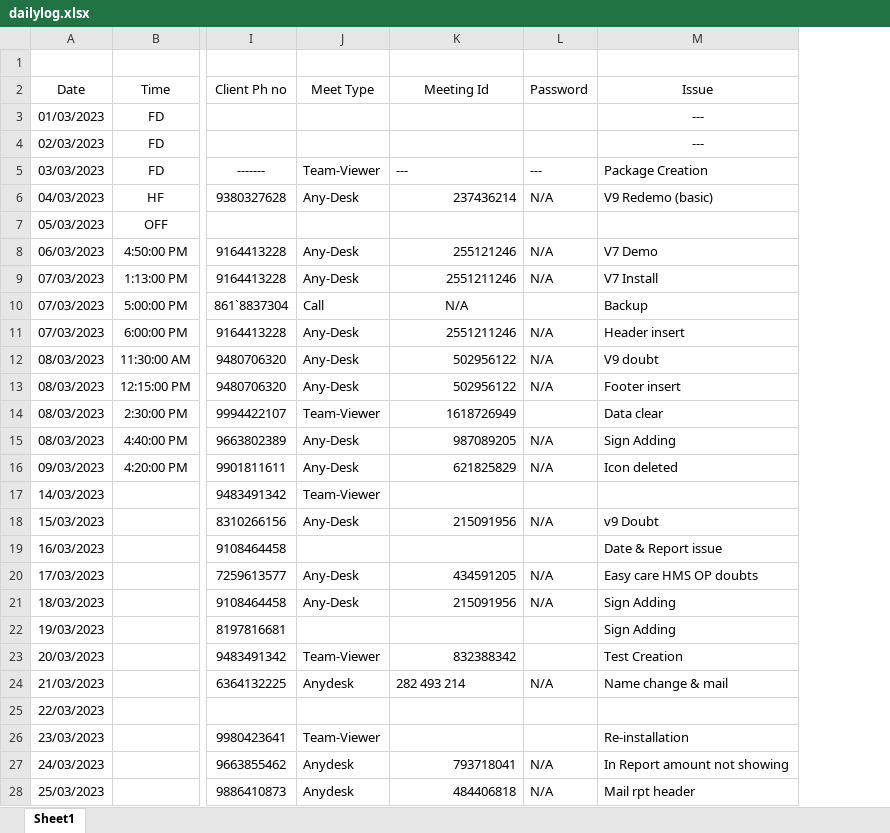
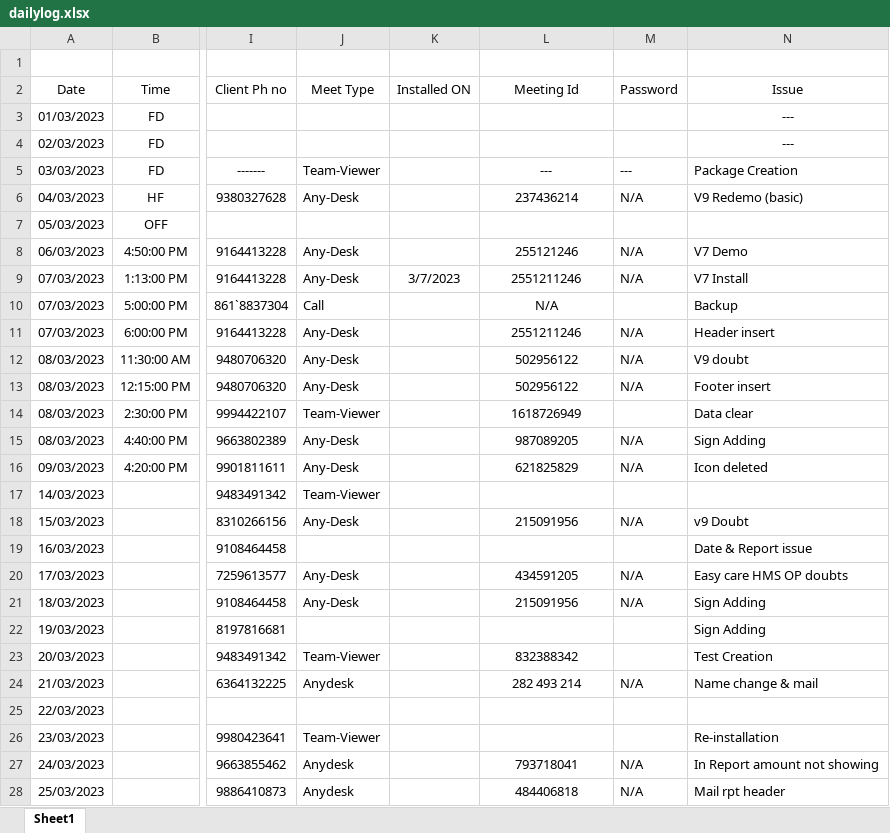
Before and after one commit to ITS2023/ITSSWREPO, an Excel workbook: dailylog.xlsx, sheet Sheet1, drawn as a sheet; only a part is shown, gaps mark what is left out; values as stored, in another font and other column widths than the file's, no borders; addresses are those after the commit; the diff covers the shown part only; the diff names each change by its address in the sheet, - before the commit and + after, or states it on an @@ line.

Commit message:
15 03 2023

```diff
--- a/dailylog.xlsx (sheet Sheet1)
+++ b/dailylog.xlsx (sheet Sheet1)
+column K (Installed ON), row 9: 3/7/2023
-L5 alignment: left
+L5 alignment: center
-L6 alignment: right
+L6 alignment: center
-L8:L9 alignment: right
+L8:L9 alignment: center
-L11:L16 alignment: right
+L11:L16 alignment: center
-L18 alignment: right
+L18 alignment: center
-L20:L21 alignment: right
+L20:L21 alignment: center
-L23 alignment: right
+L23 alignment: center
-L24 alignment: left
+L24 alignment: center
-L27:L28 alignment: right
+L27:L28 alignment: center
```
Also changed, not shown: 3 added rows, 3 removed rows and cell formats elsewhere in this sheet.
